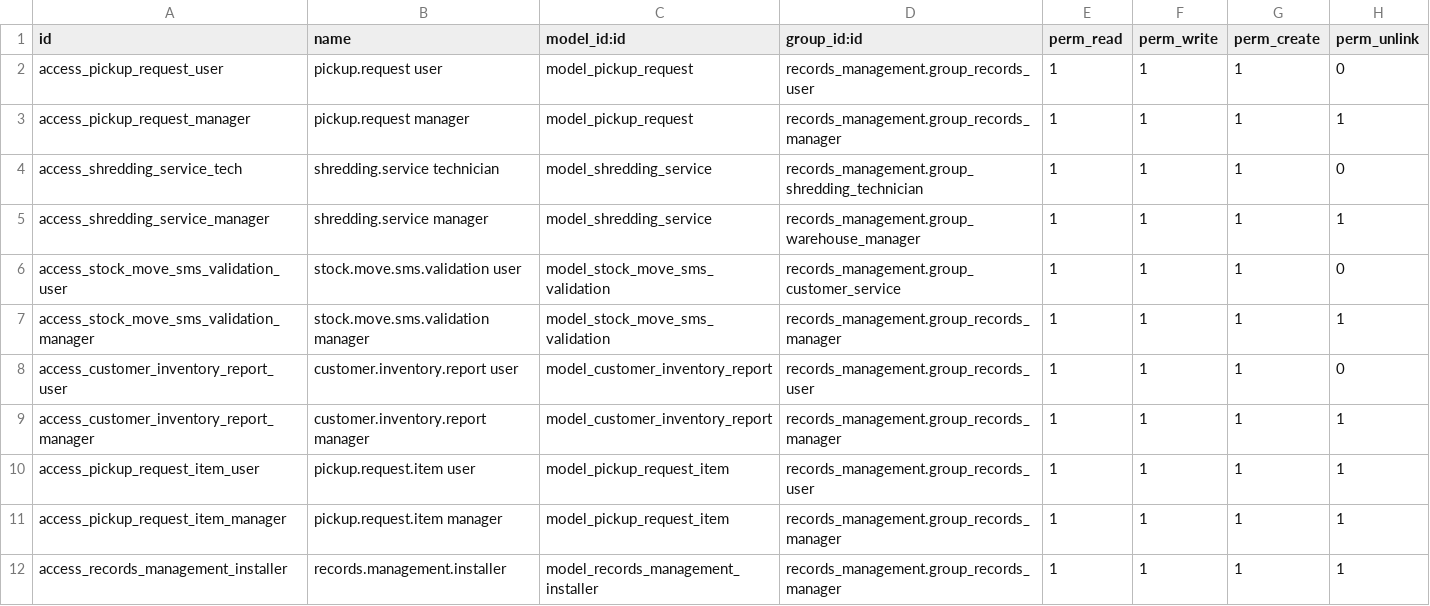
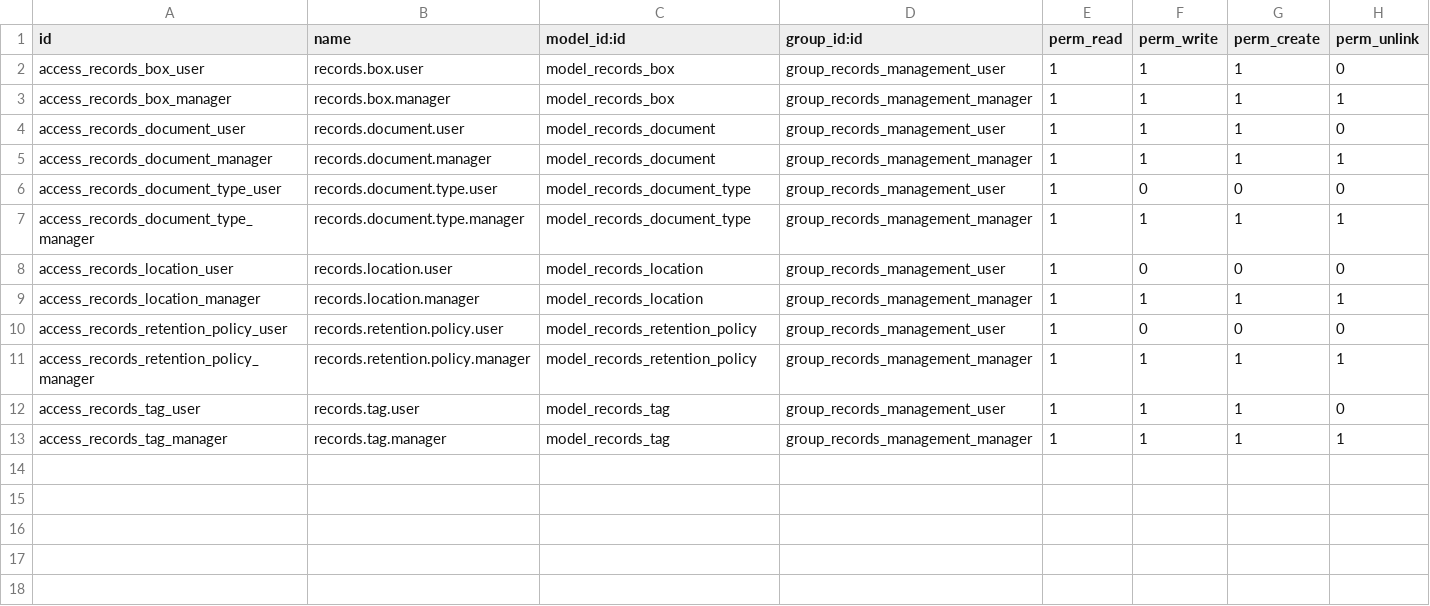
Before and after one commit to John75SunCity/ssh-git-github.com-odoo-odoo.git-18.0, a CSV file: records_management/security/ir.model.access.csv, drawn as a sheet.

Commit message:
Update ir.model.access.csv
Update ir.model.access.csv

```diff
--- a/records_management/security/ir.model.access.csv
+++ b/records_management/security/ir.model.access.csv
@@ -1,12 +1,13 @@
 id,name,model_id:id,group_id:id,perm_read,perm_write,perm_create,perm_unlink
-access_pickup_request_user,pickup.request user,model_pickup_request,records_management.group_records_user,1,1,1,0
-access_pickup_request_manager,pickup.request manager,model_pickup_request,records_management.group_records_manager,1,1,1,1
-access_shredding_service_tech,shredding.service technician,model_shredding_service,records_management.group_shredding_technician,1,1,1,0
-access_shredding_service_manager,shredding.service manager,model_shredding_service,records_management.group_warehouse_manager,1,1,1,1
-access_stock_move_sms_validation_user,stock.move.sms.validation user,model_stock_move_sms_validation,records_management.group_customer_service,1,1,1,0
-access_stock_move_sms_validation_manager,stock.move.sms.validation manager,model_stock_move_sms_validation,records_management.group_records_manager,1,1,1,1
-access_customer_inventory_report_user,customer.inventory.report user,model_customer_inventory_report,records_management.group_records_user,1,1,1,0
-access_customer_inventory_report_manager,customer.inventory.report manager,model_customer_inventory_report,records_management.group_records_manager,1,1,1,1
-access_pickup_request_item_user,pickup.request.item user,model_pickup_request_item,records_management.group_records_user,1,1,1,1
-access_pickup_request_item_manager,pickup.request.item manager,model_pickup_request_item,records_management.group_records_manager,1,1,1,1
-access_records_management_installer,records.management.installer,model_records_management_installer,records_management.group_records_manager,1,1,1,1
+access_records_box_user,records.box.user,model_records_box,group_records_management_user,1,1,1,0
+access_records_box_manager,records.box.manager,model_records_box,group_records_management_manager,1,1,1,1
+access_records_document_user,records.document.user,model_records_document,group_records_management_user,1,1,1,0
+access_records_document_manager,records.document.manager,model_records_document,group_records_management_manager,1,1,1,1
+access_records_document_type_user,records.document.type.user,model_records_document_type,group_records_management_user,1,0,0,0
+access_records_document_type_manager,records.document.type.manager,model_records_document_type,group_records_management_manager,1,1,1,1
+access_records_location_user,records.location.user,model_records_location,group_records_management_user,1,0,0,0
+access_records_location_manager,records.location.manager,model_records_location,group_records_management_manager,1,1,1,1
+access_records_retention_policy_user,records.retention.policy.user,model_records_retention_policy,group_records_management_user,1,0,0,0
+access_records_retention_policy_manager,records.retention.policy.manager,model_records_retention_policy,group_records_management_manager,1,1,1,1
+access_records_tag_user,records.tag.user,model_records_tag,group_records_management_user,1,1,1,0
+access_records_tag_manager,records.tag.manager,model_records_tag,group_records_management_manager,1,1,1,1
```
